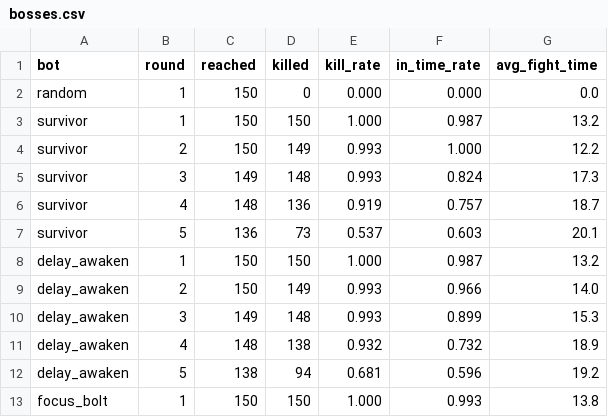
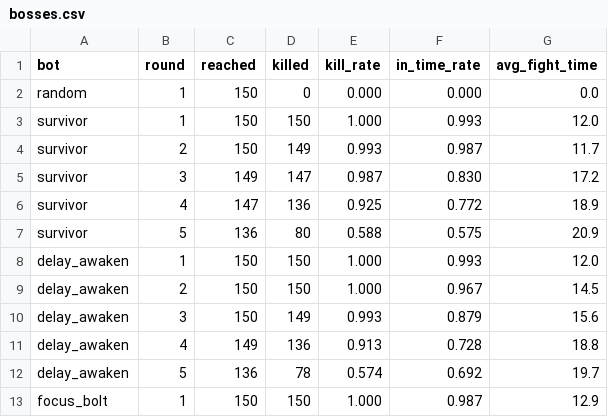
Before and after one commit to kimpro4214/100sec-corps, a CSV file: playtest/legion/bosses.csv, drawn as a sheet; only a part is shown; the diff covers the shown part only.

```diff
--- a/playtest/legion/bosses.csv
+++ b/playtest/legion/bosses.csv
@@ -2,12 +2,12 @@ bot,round,reached,killed,kill_rate,in_time_rate,avg_fight_time
 random,1,150,0,0.000,0.000,0.0
-survivor,1,150,150,1.000,0.987,13.2
-survivor,2,150,149,0.993,1.000,12.2
-survivor,3,149,148,0.993,0.824,17.3
-survivor,4,148,136,0.919,0.757,18.7
-survivor,5,136,73,0.537,0.603,20.1
-delay_awaken,1,150,150,1.000,0.987,13.2
-delay_awaken,2,150,149,0.993,0.966,14.0
-delay_awaken,3,149,148,0.993,0.899,15.3
-delay_awaken,4,148,138,0.932,0.732,18.9
-delay_awaken,5,138,94,0.681,0.596,19.2
-focus_bolt,1,150,150,1.000,0.993,13.8
+survivor,1,150,150,1.000,0.993,12.0
+survivor,2,150,149,0.993,0.987,11.7
+survivor,3,149,147,0.987,0.830,17.2
+survivor,4,147,136,0.925,0.772,18.9
+survivor,5,136,80,0.588,0.575,20.9
+delay_awaken,1,150,150,1.000,0.993,12.0
+delay_awaken,2,150,150,1.000,0.967,14.5
+delay_awaken,3,150,149,0.993,0.879,15.6
+delay_awaken,4,149,136,0.913,0.728,18.8
+delay_awaken,5,136,78,0.574,0.692,19.7
+focus_bolt,1,150,150,1.000,0.987,12.9
```
Also changed, not shown: 5 added rows, 5 removed rows and 18 edited cells elsewhere in this file, playtest/legion/choices.csv, playtest/legion/damage.csv, 4 other files.
